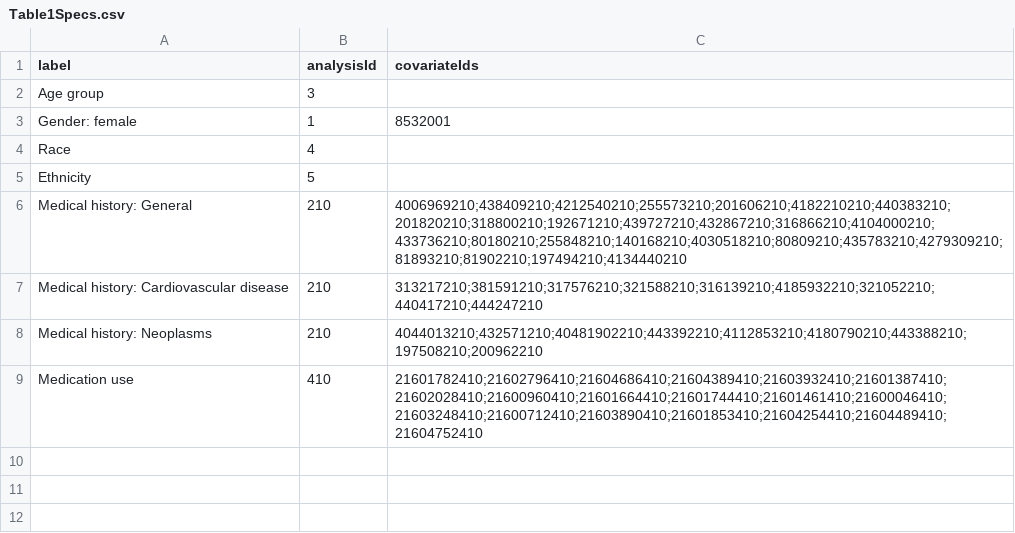
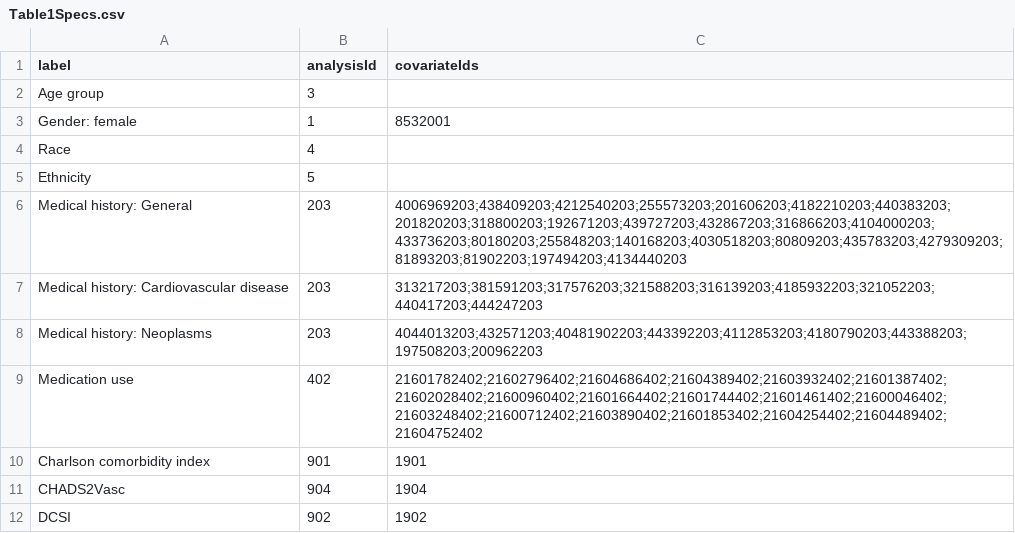
Before and after one commit to OHDSI/CohortDiagnostics, a CSV file: inst/shiny/DiagnosticsExplorer/Table1Specs.csv, drawn as a sheet.

Commit message:
G - characterization pretty table

```diff
--- a/inst/shiny/DiagnosticsExplorer/Table1Specs.csv
+++ b/inst/shiny/DiagnosticsExplorer/Table1Specs.csv
@@ -5,5 +5,8 @@ Race,4,
 Ethnicity,5,
-Medical history: General,210,4006969210;438409210;4212540210;255573210;201606210;4182210210;440383210;201820210;318800210;192671210;439727210;432867210;316866210;4104000210;433736210;80180210;255848210;140168210;4030518210;80809210;435783210;4279309210;81893210;81902210;197494210;4134440210
-Medical history: Cardiovascular disease,210,313217210;381591210;317576210;321588210;316139210;4185932210;321052210;440417210;444247210
-Medical history: Neoplasms,210,4044013210;432571210;40481902210;443392210;4112853210;4180790210;443388210;197508210;200962210
-Medication use,410,21601782410;21602796410;21604686410;21604389410;21603932410;21601387410;21602028410;21600960410;21601664410;21601744410;21601461410;21600046410;21603248410;21600712410;21603890410;21601853410;21604254410;21604489410;21604752410
+Medical history: General,203,4006969203;438409203;4212540203;255573203;201606203;4182210203;440383203;201820203;318800203;192671203;439727203;432867203;316866203;4104000203;433736203;80180203;255848203;140168203;4030518203;80809203;435783203;4279309203;81893203;81902203;197494203;4134440203
+Medical history: Cardiovascular disease,203,313217203;381591203;317576203;321588203;316139203;4185932203;321052203;440417203;444247203
+Medical history: Neoplasms,203,4044013203;432571203;40481902203;443392203;4112853203;4180790203;443388203;197508203;200962203
+Medication use,402,21601782402;21602796402;21604686402;21604389402;21603932402;21601387402;21602028402;21600960402;21601664402;21601744402;21601461402;21600046402;21603248402;21600712402;21603890402;21601853402;21604254402;21604489402;21604752402
+Charlson comorbidity index,901,1901
+CHADS2Vasc,904,1904
+DCSI,902,1902
```
Also changed, not shown: 2 other files.
